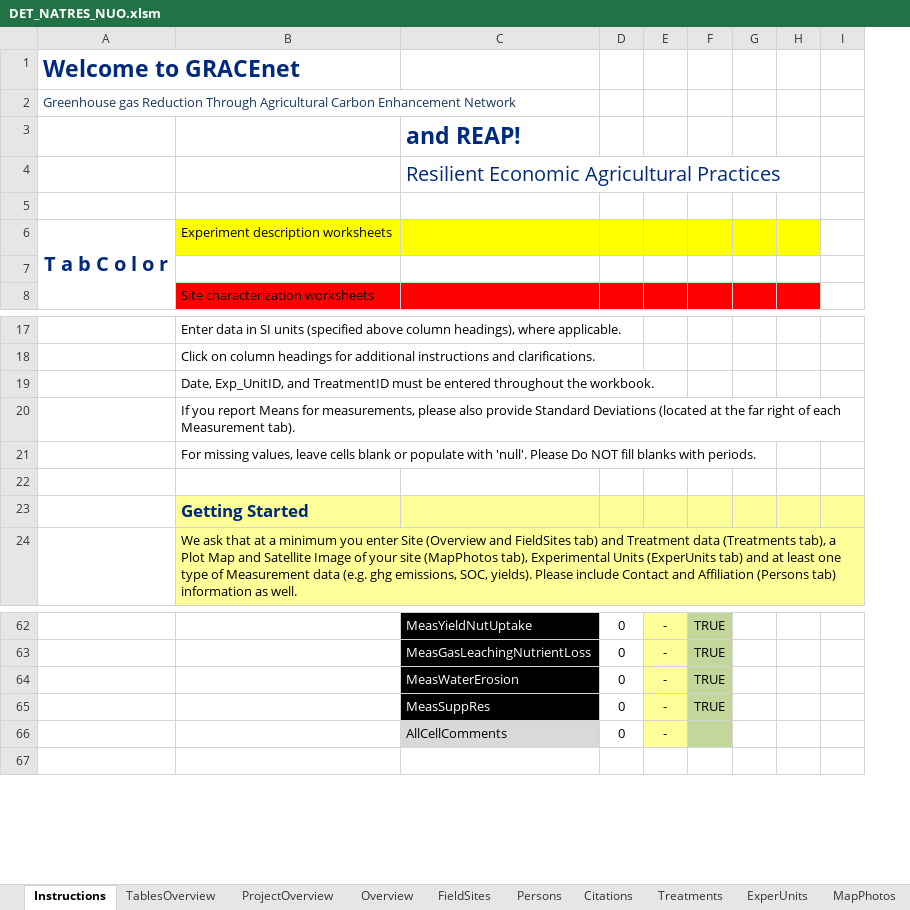
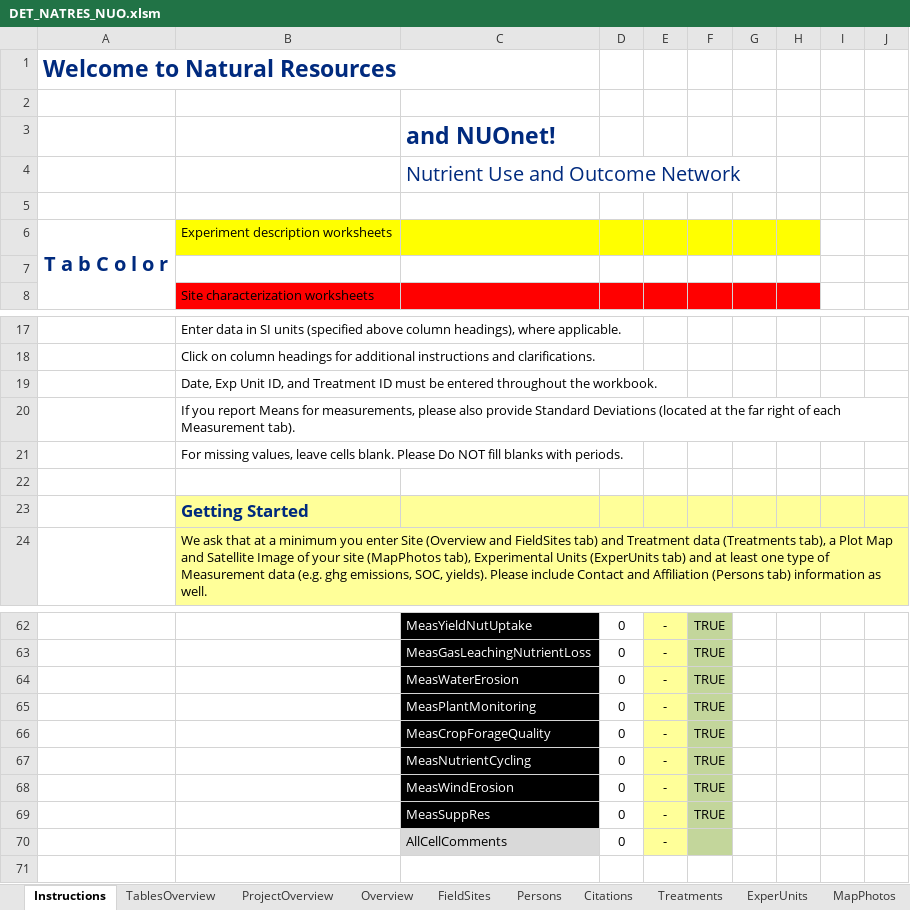
Before and after one commit to ARS-PDI/agcros-det, an Excel workbook: DET_NATRES_NUO.xlsm, sheet Instructions, drawn as a sheet; only a part is shown, gaps mark what is left out; values as stored, in another font and other column widths than the file's, no borders; charts and pictures not drawn; removed rows and columns are numbered as before the commit, all else as after; the diff covers the shown part only; the diff names each change by its address in the sheet, - before the commit and + after, or states it on an @@ line.

Commit message:
Updated NatRes, NatRes NUO DETs
- Updated tab toggle subroutine to be generic. Allows easy additions of new tables to the DET.
- Updated NUOnet DET with new tables, all functionality for tables is working.

```diff
--- a/DET_NATRES_NUO.xlsm (sheet Instructions)
+++ b/DET_NATRES_NUO.xlsm (sheet Instructions)
-column G, empty
-column H, empty
-column I, empty
+column G, empty
+column H, empty
+column I, empty
+column J, empty
-A1: Welcome to GRACEnet
+A1: Welcome to Natural Resources
-A2: Greenhouse gas Reduction Through Agricultural Carbon Enhancement Network
+A2: (empty)
-C3: and REAP!
+C3: and NUOnet!
-C4: Resilient Economic Agricultural Practices
+C4: Nutrient Use and Outcome Network
-B19: Date, Exp_UnitID, and TreatmentID must be…
+B19: Date, Exp Unit ID, and Treatment ID must be…
-B21: …leave cells blank or populate with 'null'. Please Do…
+B21: …leave cells blank. Please Do…
+row 65:  |  | MeasPlantMonitoring | 0 | - | TRUE
+row 66:  |  | MeasCropForageQuality | 0 | - | TRUE
+row 67:  |  | MeasNutrientCycling | 0 | - | TRUE
+row 68:  |  | MeasWindErosion | 0 | - | TRUE
```
Also changed, not shown: 23 removed rows, 1 edited cell and cell formats elsewhere in this sheet, sheet ValueDomains, sheet ValidationData, sheet TablesOverview, sheet DropDownLists, sheet Methods, sheet ProjectOverview, other sheet tabs, formulas that keep their value, charts or pictures, DET_NATRES.xlsm.
